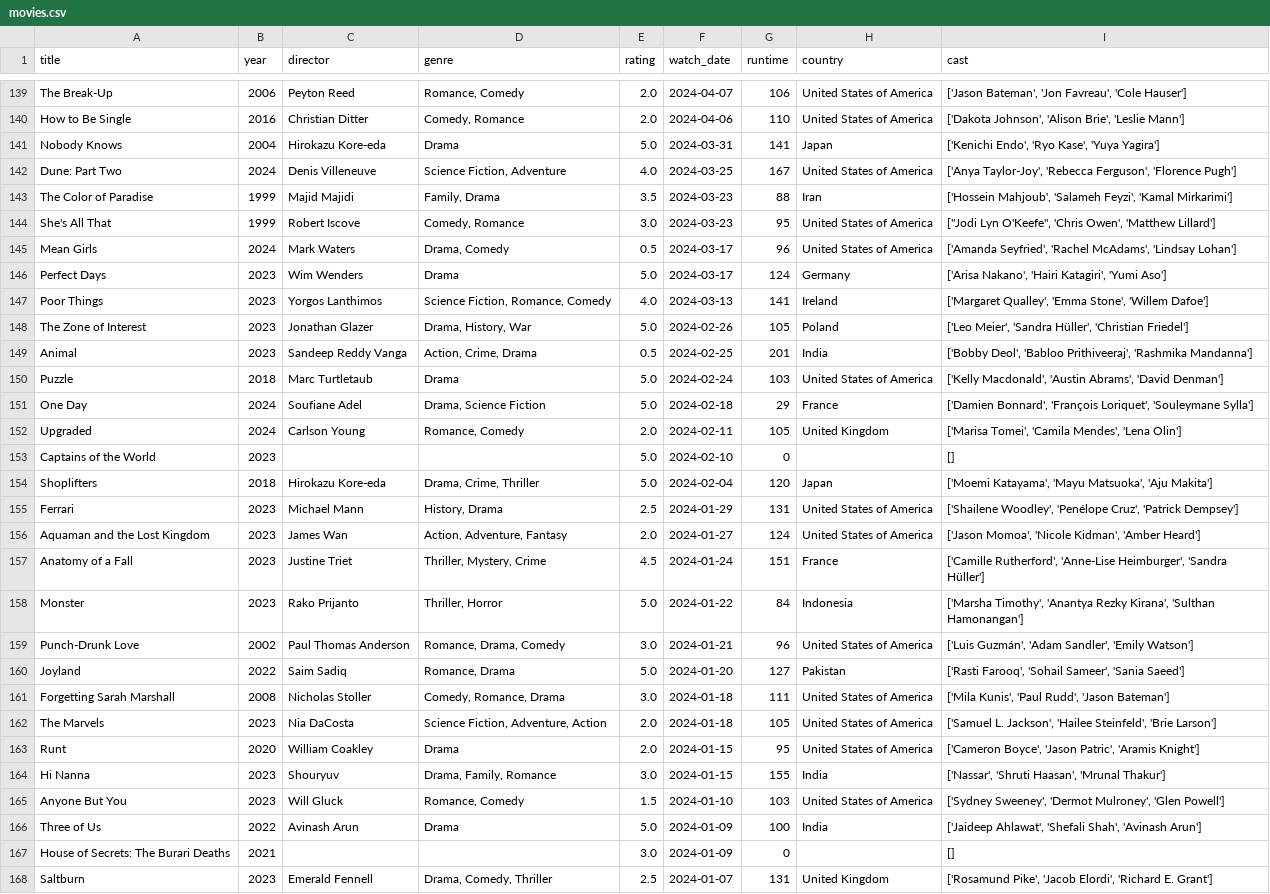
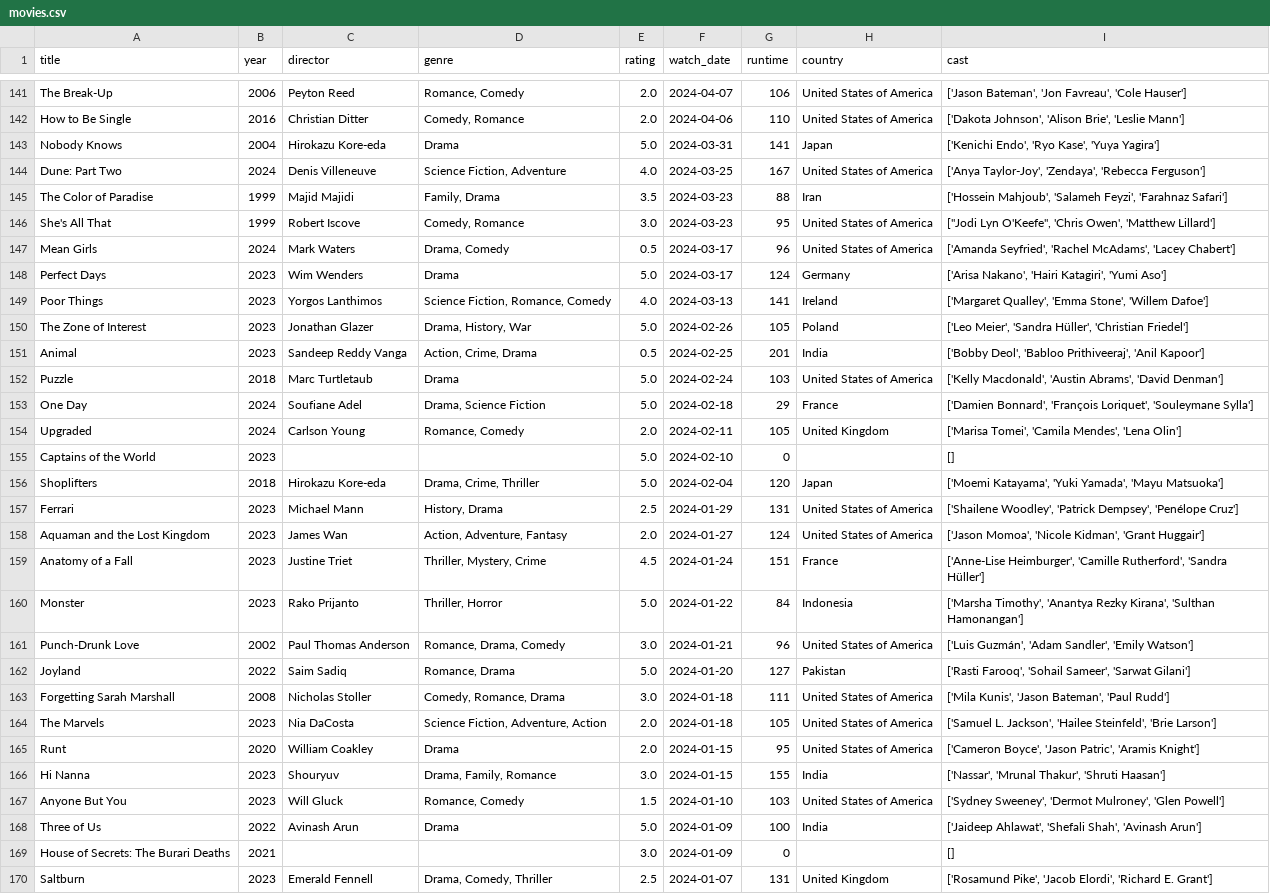
Before and after one commit to sarthakk88/letterboxd-wrapped, a CSV file: data/movies.csv, drawn as a sheet; only a part is shown, gaps mark what is left out; the diff covers the shown part only.

```diff
--- a/data/movies.csv
+++ b/data/movies.csv
@@ -141,6 +143,6 @@ How to Be Single,2016,Christian Ditter,"Comedy, Romance",2.0,2024-04-06,110,Unit
 Nobody Knows,2004,Hirokazu Kore-eda,Drama,5.0,2024-03-31,141,Japan,"['Kenichi Endo', 'Ryo Kase', 'Yuya Yagira']"
-Dune: Part Two,2024,Denis Villeneuve,"Science Fiction, Adventure",4.0,2024-03-25,167,United States of America,"['Anya Taylor-Joy', 'Rebecca Ferguson', 'Florence Pugh']"
-The Color of Paradise,1999,Majid Majidi,"Family, Drama",3.5,2024-03-23,88,Iran,"['Hossein Mahjoub', 'Salameh Feyzi', 'Kamal Mirkarimi']"
+Dune: Part Two,2024,Denis Villeneuve,"Science Fiction, Adventure",4.0,2024-03-25,167,United States of America,"['Anya Taylor-Joy', 'Zendaya', 'Rebecca Ferguson']"
+The Color of Paradise,1999,Majid Majidi,"Family, Drama",3.5,2024-03-23,88,Iran,"['Hossein Mahjoub', 'Salameh Feyzi', 'Farahnaz Safari']"
 She's All That,1999,Robert Iscove,"Comedy, Romance",3.0,2024-03-23,95,United States of America,"[""Jodi Lyn O'Keefe"", 'Chris Owen', 'Matthew Lillard']"
-Mean Girls,2024,Mark Waters,"Drama, Comedy",0.5,2024-03-17,96,United States of America,"['Amanda Seyfried', 'Rachel McAdams', 'Lindsay Lohan']"
+Mean Girls,2024,Mark Waters,"Drama, Comedy",0.5,2024-03-17,96,United States of America,"['Amanda Seyfried', 'Rachel McAdams', 'Lacey Chabert']"
 Perfect Days,2023,Wim Wenders,Drama,5.0,2024-03-17,124,Germany,"['Arisa Nakano', 'Hairi Katagiri', 'Yumi Aso']"
@@ -148,3 +150,3 @@ Poor Things,2023,Yorgos Lanthimos,"Science Fiction, Romance, Comedy",4.0,2024-03
 The Zone of Interest,2023,Jonathan Glazer,"Drama, History, War",5.0,2024-02-26,105,Poland,"['Leo Meier', 'Sandra Hüller', 'Christian Friedel']"
-Animal,2023,Sandeep Reddy Vanga,"Action, Crime, Drama",0.5,2024-02-25,201,India,"['Bobby Deol', 'Babloo Prithiveeraj', 'Rashmika Mandanna']"
+Animal,2023,Sandeep Reddy Vanga,"Action, Crime, Drama",0.5,2024-02-25,201,India,"['Bobby Deol', 'Babloo Prithiveeraj', 'Anil Kapoor']"
 Puzzle,2018,Marc Turtletaub,Drama,5.0,2024-02-24,103,United States of America,"['Kelly Macdonald', 'Austin Abrams', 'David Denman']"
@@ -153,13 +155,13 @@ Upgraded,2024,Carlson Young,"Romance, Comedy",2.0,2024-02-11,105,United Kingdom,
 Captains of the World,2023,,,5.0,2024-02-10,0,,[]
-Shoplifters,2018,Hirokazu Kore-eda,"Drama, Crime, Thriller",5.0,2024-02-04,120,Japan,"['Moemi Katayama', 'Mayu Matsuoka', 'Aju Makita']"
-Ferrari,2023,Michael Mann,"History, Drama",2.5,2024-01-29,131,United States of America,"['Shailene Woodley', 'Penélope Cruz', 'Patrick Dempsey']"
-Aquaman and the Lost Kingdom,2023,James Wan,"Action, Adventure, Fantasy",2.0,2024-01-27,124,United States of America,"['Jason Momoa', 'Nicole Kidman', 'Amber Heard']"
-Anatomy of a Fall,2023,Justine Triet,"Thriller, Mystery, Crime",4.5,2024-01-24,151,France,"['Camille Rutherford', 'Anne-Lise Heimburger', 'Sandra Hüller']"
+Shoplifters,2018,Hirokazu Kore-eda,"Drama, Crime, Thriller",5.0,2024-02-04,120,Japan,"['Moemi Katayama', 'Yuki Yamada', 'Mayu Matsuoka']"
+Ferrari,2023,Michael Mann,"History, Drama",2.5,2024-01-29,131,United States of America,"['Shailene Woodley', 'Patrick Dempsey', 'Penélope Cruz']"
+Aquaman and the Lost Kingdom,2023,James Wan,"Action, Adventure, Fantasy",2.0,2024-01-27,124,United States of America,"['Jason Momoa', 'Nicole Kidman', 'Grant Huggair']"
+Anatomy of a Fall,2023,Justine Triet,"Thriller, Mystery, Crime",4.5,2024-01-24,151,France,"['Anne-Lise Heimburger', 'Camille Rutherford', 'Sandra Hüller']"
 Monster,2023,Rako Prijanto,"Thriller, Horror",5.0,2024-01-22,84,Indonesia,"['Marsha Timothy', 'Anantya Rezky Kirana', 'Sulthan Hamonangan']"
 Punch-Drunk Love,2002,Paul Thomas Anderson,"Romance, Drama, Comedy",3.0,2024-01-21,96,United States of America,"['Luis Guzmán', 'Adam Sandler', 'Emily Watson']"
-Joyland,2022,Saim Sadiq,"Romance, Drama",5.0,2024-01-20,127,Pakistan,"['Rasti Farooq', 'Sohail Sameer', 'Sania Saeed']"
-Forgetting Sarah Marshall,2008,Nicholas Stoller,"Comedy, Romance, Drama",3.0,2024-01-18,111,United States of America,"['Mila Kunis', 'Paul Rudd', 'Jason Bateman']"
+Joyland,2022,Saim Sadiq,"Romance, Drama",5.0,2024-01-20,127,Pakistan,"['Rasti Farooq', 'Sohail Sameer', 'Sarwat Gilani']"
+Forgetting Sarah Marshall,2008,Nicholas Stoller,"Comedy, Romance, Drama",3.0,2024-01-18,111,United States of America,"['Mila Kunis', 'Jason Bateman', 'Paul Rudd']"
 The Marvels,2023,Nia DaCosta,"Science Fiction, Adventure, Action",2.0,2024-01-18,105,United States of America,"['Samuel L. Jackson', 'Hailee Steinfeld', 'Brie Larson']"
 Runt,2020,William Coakley,Drama,2.0,2024-01-15,95,United States of America,"['Cameron Boyce', 'Jason Patric', 'Aramis Knight']"
-Hi Nanna,2023,Shouryuv,"Drama, Family, Romance",3.0,2024-01-15,155,India,"['Nassar', 'Shruti Haasan', 'Mrunal Thakur']"
+Hi Nanna,2023,Shouryuv,"Drama, Family, Romance",3.0,2024-01-15,155,India,"['Nassar', 'Mrunal Thakur', 'Shruti Haasan']"
 Anyone But You,2023,Will Gluck,"Romance, Comedy",1.5,2024-01-10,103,United States of America,"['Sydney Sweeney', 'Dermot Mulroney', 'Glen Powell']"
```
Also changed, not shown: 2 added rows and 125 edited cells elsewhere in this file, 1 other file.
